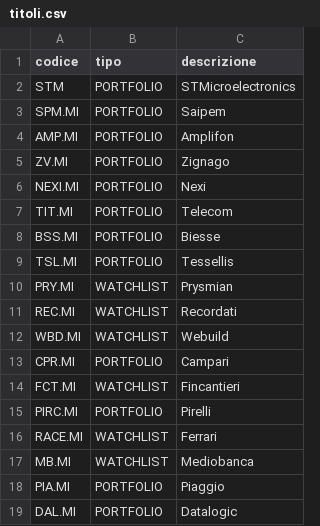
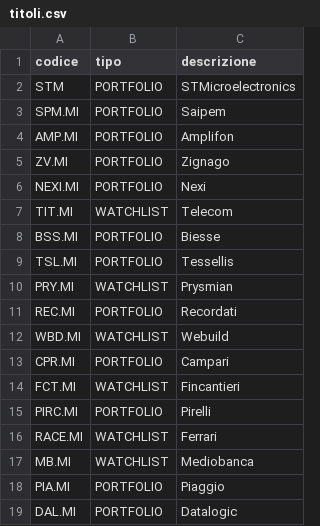
Before and after one commit to AntonioTonti/agente_borsa, a CSV file: titoli.csv, drawn as a sheet.

Commit message:
Update titoli.csv

```diff
--- a/titoli.csv
+++ b/titoli.csv
@@ -6,3 +6,3 @@ ZV.MI,PORTFOLIO,Zignago
 NEXI.MI,PORTFOLIO,Nexi
-TIT.MI,PORTFOLIO,Telecom
+TIT.MI,WATCHLIST,Telecom
 BSS.MI,PORTFOLIO,Biesse
@@ -10,3 +10,3 @@ TSL.MI,PORTFOLIO,Tessellis
 PRY.MI,WATCHLIST,Prysmian
-REC.MI,WATCHLIST,Recordati
+REC.MI,PORTFOLIO,Recordati
 WBD.MI,WATCHLIST,Webuild
```
